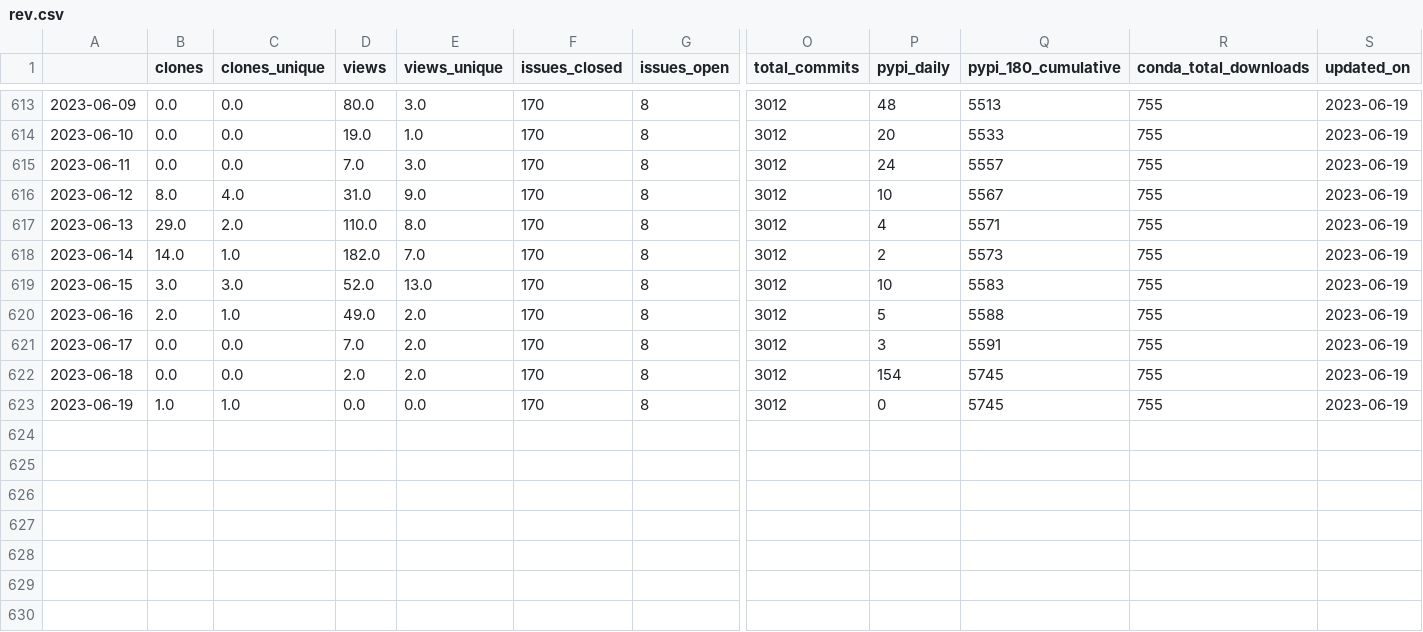
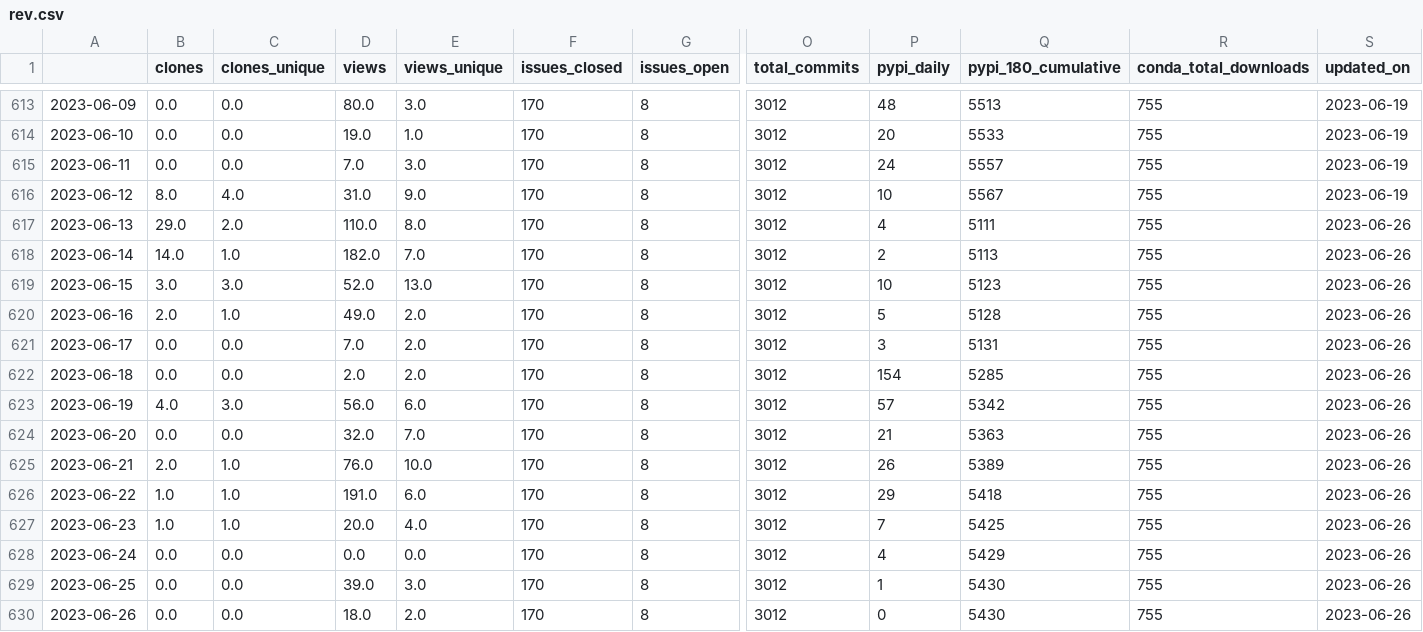
Before and after one commit to NREL/osos, a CSV file: data/rev.csv, drawn as a sheet; only a part is shown, gaps mark what is left out; rows hold the shown columns only; the diff names each change by its address in the sheet, - before the commit and + after, or states it on an @@ line.

Commit message:
update osos data and plots

```diff
--- a/data/rev.csv
+++ b/data/rev.csv
-Q617 (pypi_180_cumulative): 5571
+Q617 (pypi_180_cumulative): 5111
-S617:S623 (updated_on): 2023-06-19
+S617:S623 (updated_on): 2023-06-26
-Q618 (pypi_180_cumulative): 5573
+Q618 (pypi_180_cumulative): 5113
-Q619 (pypi_180_cumulative): 5583
+Q619 (pypi_180_cumulative): 5123
-Q620 (pypi_180_cumulative): 5588
+Q620 (pypi_180_cumulative): 5128
-Q621 (pypi_180_cumulative): 5591
+Q621 (pypi_180_cumulative): 5131
-Q622 (pypi_180_cumulative): 5745
+Q622 (pypi_180_cumulative): 5285
-B623 (clones): 1.0
+B623 (clones): 4.0
-C623 (clones_unique): 1.0
+C623 (clones_unique): 3.0
-D623 (views): 0.0
+D623 (views): 56.0
-E623 (views_unique): 0.0
+E623 (views_unique): 6.0
-P623 (pypi_daily): 0
+P623 (pypi_daily): 57
-Q623 (pypi_180_cumulative): 5745
+Q623 (pypi_180_cumulative): 5342
+row 624: 2023-06-20 | 0.0 | 0.0 | 32.0 | 7.0 | 170 | 8 | 3012 | 21 | 5363 | 755 | 2023-06-26
+row 625: 2023-06-21 | 2.0 | 1.0 | 76.0 | 10.0 | 170 | 8 | 3012 | 26 | 5389 | 755 | 2023-06-26
+row 626: 2023-06-22 | 1.0 | 1.0 | 191.0 | 6.0 | 170 | 8 | 3012 | 29 | 5418 | 755 | 2023-06-26
+row 627: 2023-06-23 | 1.0 | 1.0 | 20.0 | 4.0 | 170 | 8 | 3012 | 7 | 5425 | 755 | 2023-06-26
+row 628: 2023-06-24 | 0.0 | 0.0 | 0.0 | 0.0 | 170 | 8 | 3012 | 4 | 5429 | 755 | 2023-06-26
+row 629: 2023-06-25 | 0.0 | 0.0 | 39.0 | 3.0 | 170 | 8 | 3012 | 1 | 5430 | 755 | 2023-06-26
+row 630: 2023-06-26 | 0.0 | 0.0 | 18.0 | 2.0 | 170 | 8 | 3012 | 0 | 5430 | 755 | 2023-06-26
```
Also changed, not shown: data/nrwal.csv, data/phygnn.csv, 20 other files.
